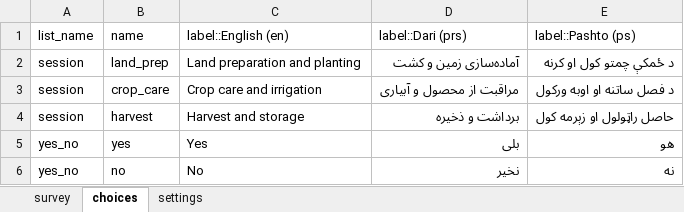
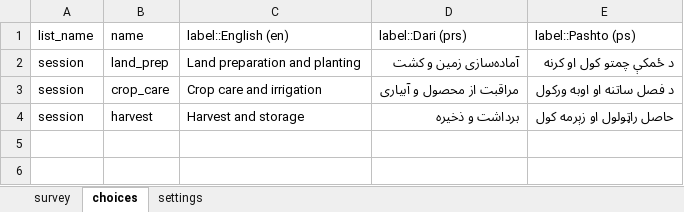
Before and after one commit to tuckerkuhn/rop-workflow, an Excel workbook: kobo/training_attendance.xlsx, sheet choices, drawn as a sheet; values as stored, in another font and other column widths than the file's, no borders; the diff names each change by its address in the sheet, - before the commit and + after, or states it on an @@ line.

```diff
--- a/kobo/training_attendance.xlsx (sheet choices)
+++ b/kobo/training_attendance.xlsx (sheet choices)
-row 5: yes_no | yes | Yes | بلی | هو
-row 6: yes_no | no | No | نخیر | نه
```
Also changed, not shown: sheet survey, sheet settings, 16 other files.
